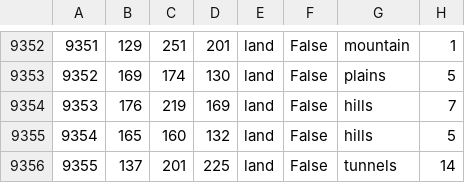
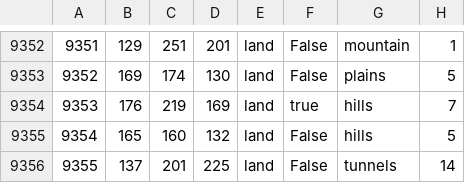
Before and after one commit to HoI4-LOTRMod-Team/HoI4-LotrMod, a CSV file: map/definition.csv, drawn as a sheet; only a part is shown, gaps mark what is left out.

```diff
--- a/map/definition.csv
+++ b/map/definition.csv
@@ -9353,3 +9353,3 @@
 9352;169;174;130;land;False;plains;5
-9353;176;219;169;land;False;hills;7
+9353;176;219;169;land;true;hills;7
 9354;165;160;132;land;False;hills;5
```
Also changed, not shown: 23 other files.
